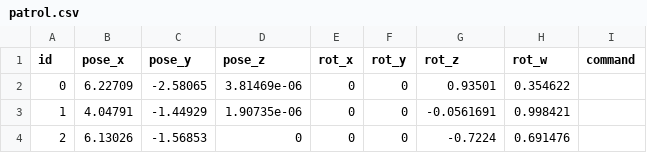
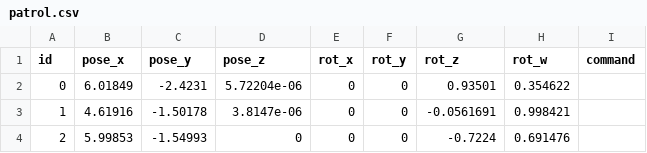
Before and after one commit to WAN-37/cod_-rm2026_-navigation, a CSV file: src/cod_bringup/wps/patrol.csv, drawn as a sheet.

```diff
--- a/src/cod_bringup/wps/patrol.csv
+++ b/src/cod_bringup/wps/patrol.csv
@@ -1,4 +1,4 @@
 id,pose_x,pose_y,pose_z,rot_x,rot_y,rot_z,rot_w,command,
-0,6.22709,-2.58065,3.81469e-06,0,0,0.93501,0.354622,
-1,4.04791,-1.44929,1.90735e-06,0,0,-0.0561691,0.998421,
-2,6.13026,-1.56853,0,0,0,-0.7224,0.691476,
+0,6.01849,-2.4231,5.72204e-06,0,0,0.93501,0.354622,
+1,4.61916,-1.50178,3.8147e-06,0,0,-0.0561691,0.998421,
+2,5.99853,-1.54993,0,0,0,-0.7224,0.691476,
```
Also changed, not shown: src/cod_bringup/wps/go_gain.csv, src/cod_bringup/wps/go_home.csv, 1 other file.
